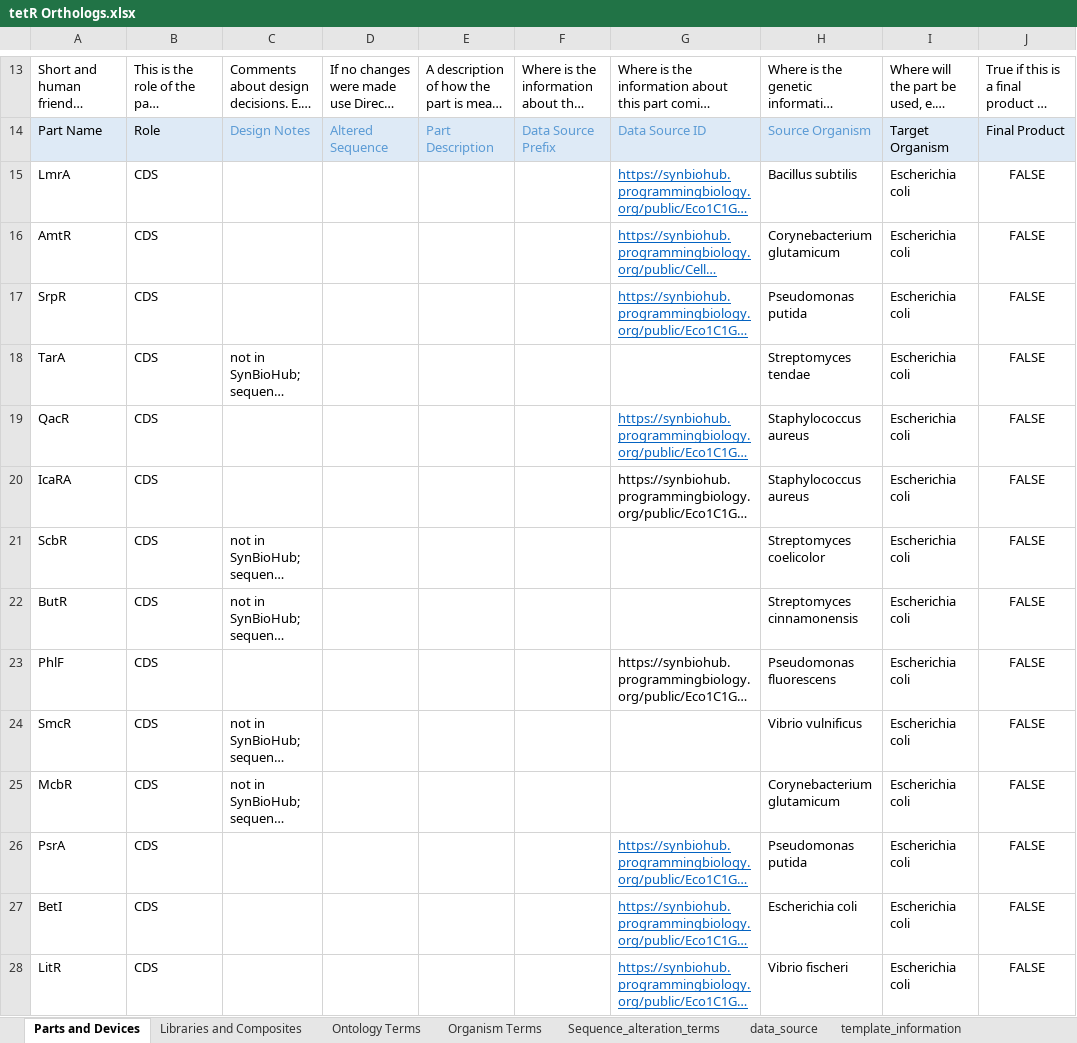
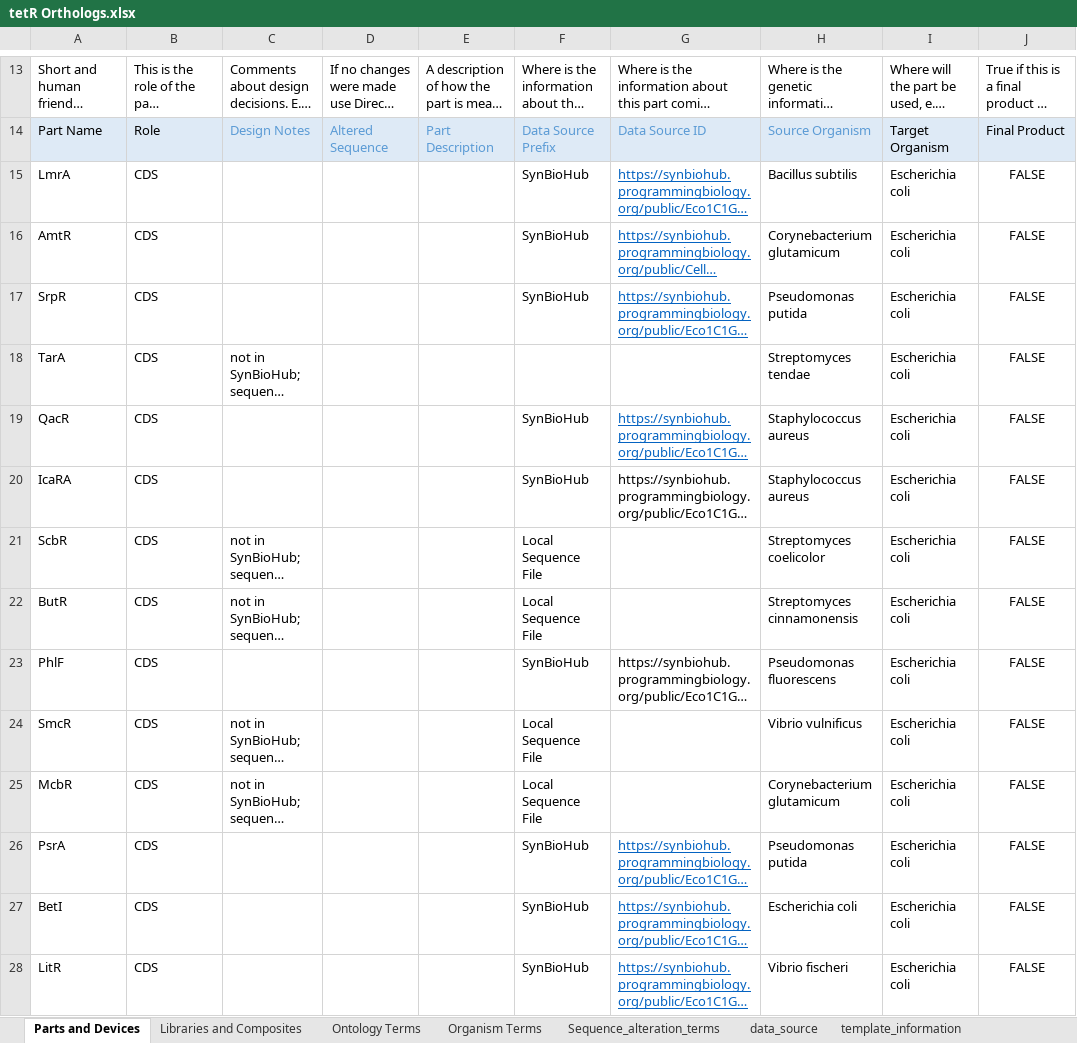
Before and after one commit to iGEM-Engineering/iGEM-distribution, an Excel workbook: tetR Orthologs/tetR Orthologs.xlsx, sheet Parts and Devices, drawn as a sheet; only a part is shown, gaps mark what is left out; long unchanged cells end in …; values as stored, in another font and other column widths than the file's, no borders; table styles not drawn; the diff covers the shown part only; the diff names each change by its address in the sheet, - before the commit and + after, or states it on an @@ line.

Commit message:
Change tetR orthologs from no source to SynBioHub and local files

```diff
--- a/tetR Orthologs/tetR Orthologs.xlsx (sheet Parts and Devices)
+++ b/tetR Orthologs/tetR Orthologs.xlsx (sheet Parts and Devices)
-F15:F17: (empty)
+F15:F17: SynBioHub
-F19:F20: (empty)
+F19:F20: SynBioHub
-F21:F22: (empty)
+F21:F22: Local Sequence File
-F23: (empty)
+F23: SynBioHub
-F24:F25: (empty)
+F24:F25: Local Sequence File
-F26:F28: (empty)
+F26:F28: SynBioHub
```
Also changed, not shown: 15 edited cells elsewhere in this sheet.
